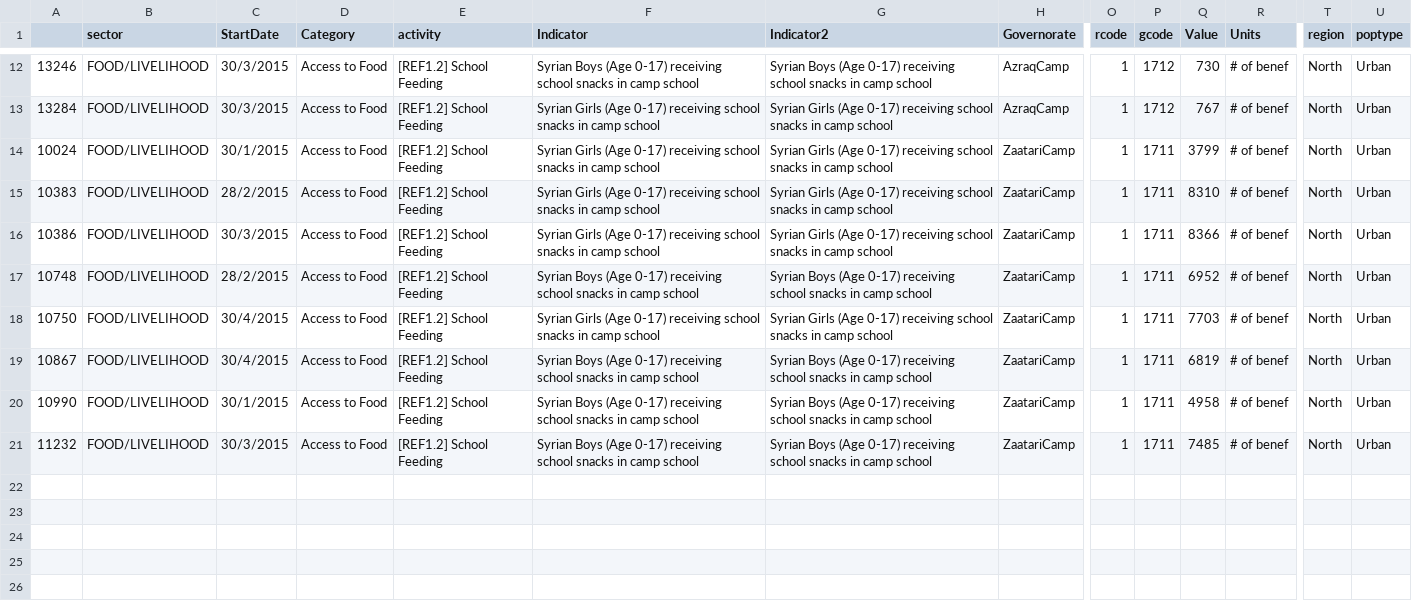
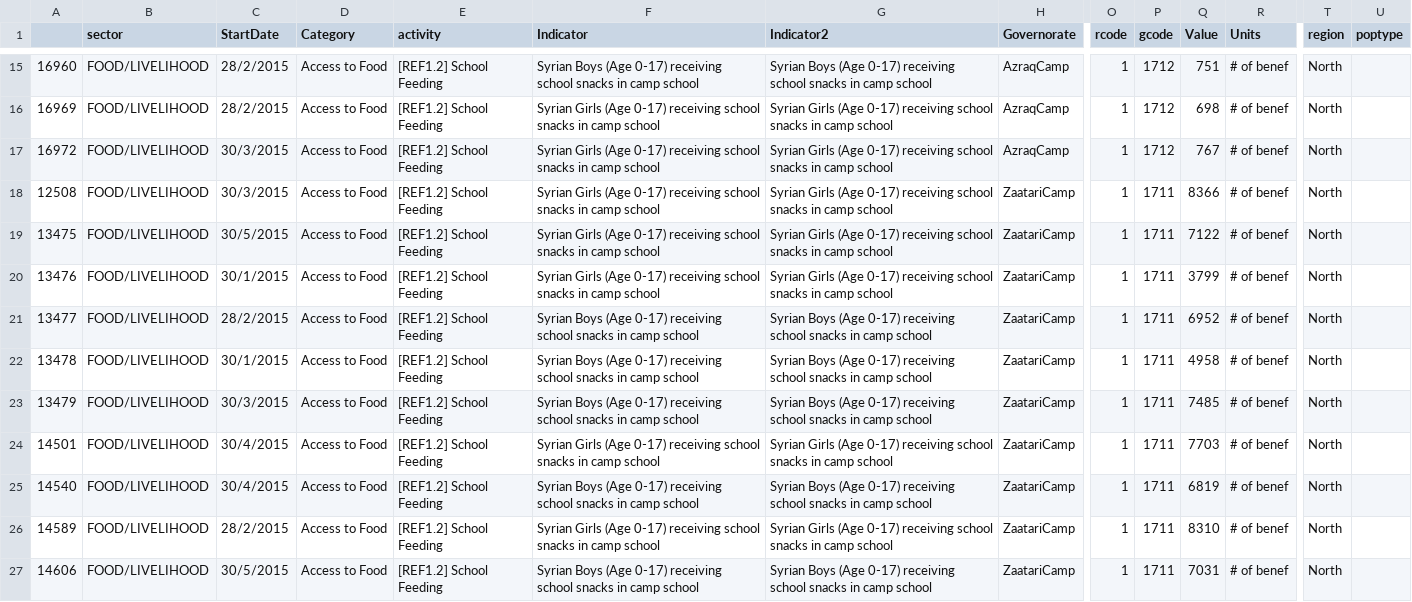
Before and after one commit to unhcr-jordan/unhcr-jordan.github.io, a CSV file: sectors/2015/food/dataother.csv, drawn as a sheet; only a part is shown, gaps mark what is left out; addresses are those after the commit; rows hold the shown columns only; the diff covers the shown part only; the diff names each change by its address in the sheet, - before the commit and + after, or states it on an @@ line.

```diff
--- a/sectors/2015/food/dataother.csv
+++ b/sectors/2015/food/dataother.csv
-A15: 13246
+A15: 16960
-C15 (StartDate): 30/3/2015
+C15 (StartDate): 28/2/2015
-Q15 (Value): 730
+Q15 (Value): 751
-U15 (poptype): Urban
+U15 (poptype): (empty)
+row 16: 16969 | FOOD/LIVELIHOOD | 28/2/2015 | Access to Food | [REF1.2] School Feeding | Syrian Girls (Age 0-17) receiving school snacks in camp school | Syrian Girls (Age 0-17) receiving school snacks in camp school | AzraqCamp | 1 | 1712 | 698 | # of benef | North
-A17: 13284
+A17: 16972
-U17:U21 (poptype): Urban
+U17:U21 (poptype): (empty)
-A18: 10024
+A18: 12508
-C18 (StartDate): 30/1/2015
+C18 (StartDate): 30/3/2015
-Q18 (Value): 3799
+Q18 (Value): 8366
-A19: 10383
+A19: 13475
-C19 (StartDate): 28/2/2015
+C19 (StartDate): 30/5/2015
-Q19 (Value): 8310
+Q19 (Value): 7122
-A20: 10386
+A20: 13476
-C20 (StartDate): 30/3/2015
+C20 (StartDate): 30/1/2015
-Q20 (Value): 8366
+Q20 (Value): 3799
-A21: 10748
+A21: 13477
+row 22: 13478 | FOOD/LIVELIHOOD | 30/1/2015 | Access to Food | [REF1.2] School Feeding | Syrian Boys (Age 0-17) receiving school snacks in camp school | Syrian Boys (Age 0-17) receiving school snacks in camp school | ZaatariCamp | 1 | 1711 | 4958 | # of benef | North
+row 23: 13479 | FOOD/LIVELIHOOD | 30/3/2015 | Access to Food | [REF1.2] School Feeding | Syrian Boys (Age 0-17) receiving school snacks in camp school | Syrian Boys (Age 0-17) receiving school snacks in camp school | ZaatariCamp | 1 | 1711 | 7485 | # of benef | North
-A24: 10750
+A24: 14501
-U24:U27 (poptype): Urban
+U24:U27 (poptype): (empty)
-A25: 10867
+A25: 14540
-A26: 10990
+A26: 14589
-C26 (StartDate): 30/1/2015
+C26 (StartDate): 28/2/2015
-F26 (Indicator): Syrian Boys (Age 0-17)…
+F26 (Indicator): Syrian Girls (Age 0-17)…
-G26 (Indicator2): Syrian Boys (Age 0-17)…
+G26 (Indicator2): Syrian Girls (Age 0-17)…
-Q26 (Value): 4958
+Q26 (Value): 8310
-A27: 11232
+A27: 14606
-C27 (StartDate): 30/3/2015
+C27 (StartDate): 30/5/2015
-Q27 (Value): 7485
+Q27 (Value): 7031
```
Also changed, not shown: 3 added rows and 38 edited cells elsewhere in this file, sectors/2015/health/dataother.csv, 13 other files.
